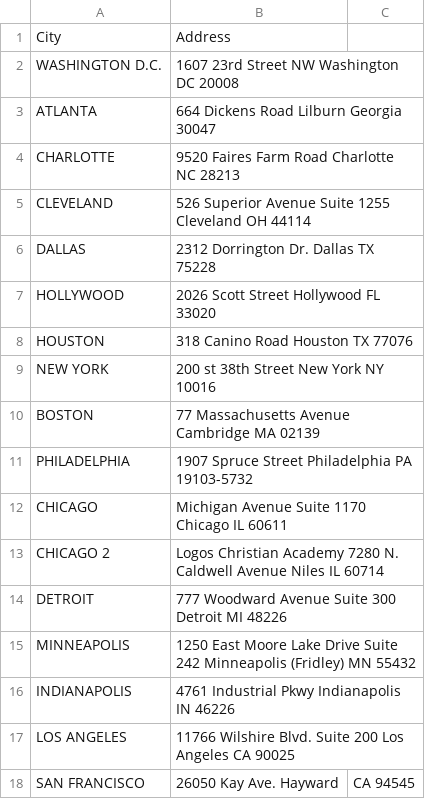
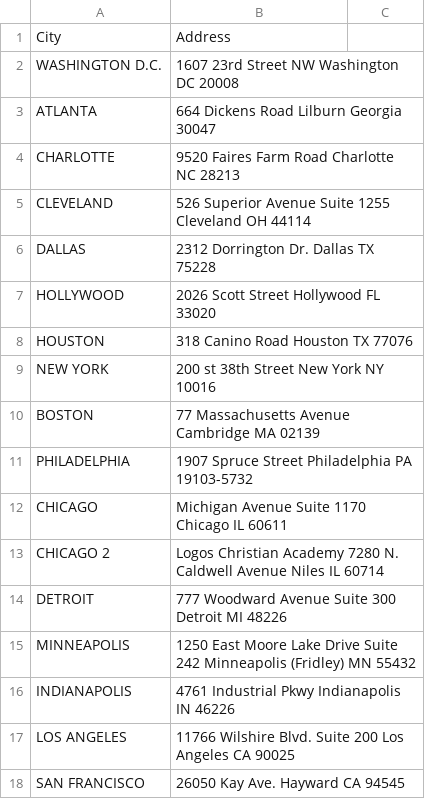
Before and after one commit to prakharrastogi97/DataScience-ML-Projects, a CSV file: Datasets/PoliceStation.csv, drawn as a sheet.

Commit message:
Update PoliceStation.csv

```diff
--- a/Datasets/PoliceStation.csv
+++ b/Datasets/PoliceStation.csv
@@ -17,2 +17,2 @@ INDIANAPOLIS,4761 Industrial Pkwy Indianapolis IN 46226
 LOS ANGELES,11766 Wilshire Blvd. Suite 200 Los Angeles CA 90025	
-SAN FRANCISCO,26050 Kay Ave. Hayward, CA 94545
+SAN FRANCISCO,26050 Kay Ave. Hayward CA 94545
```
